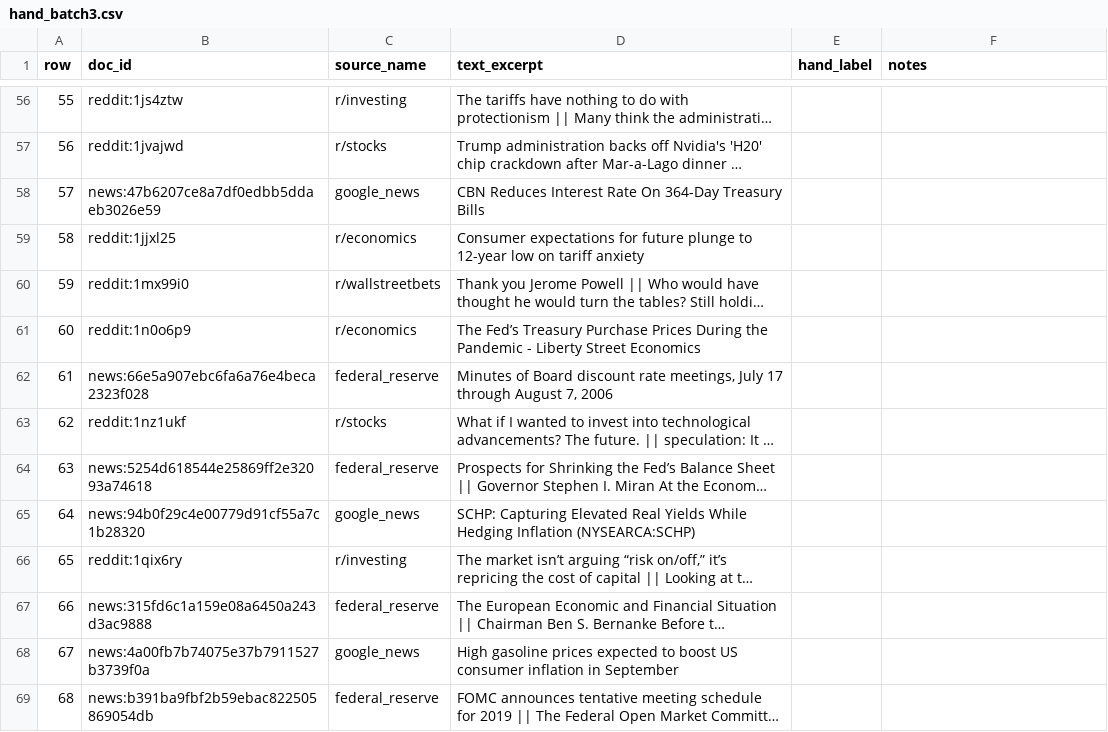
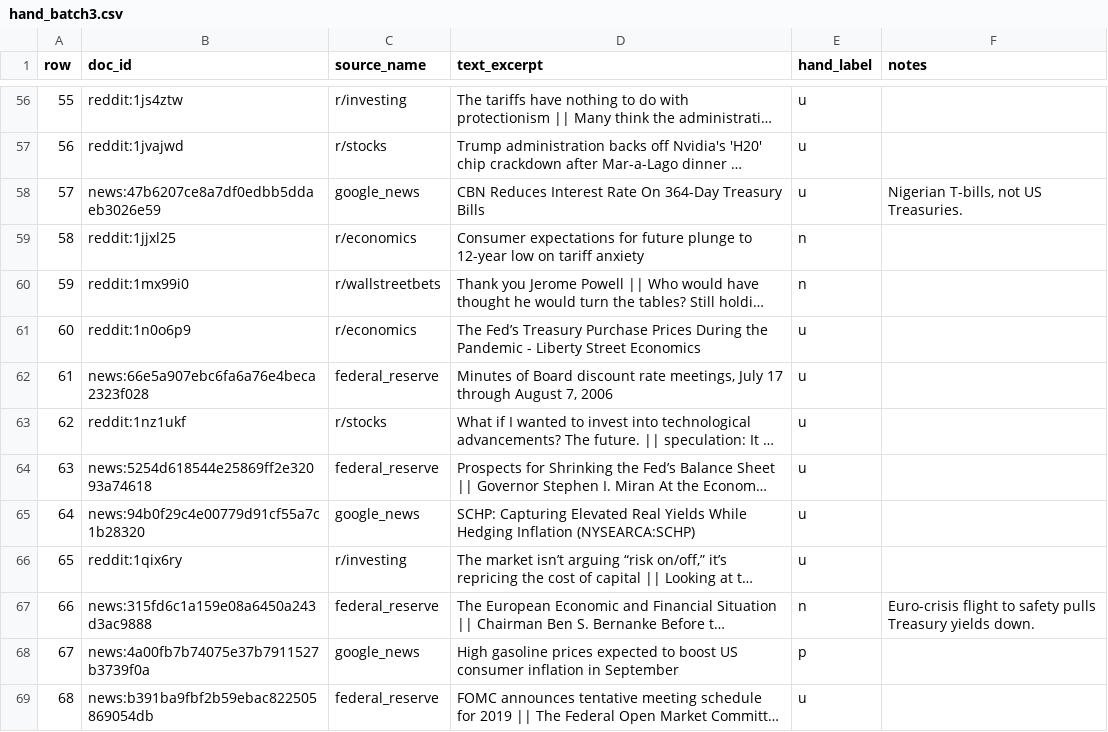
Before and after one commit to trewsmith/treasury-sentiment, a CSV file: data/labels/hand_batch3.csv, drawn as a sheet; only a part is shown, gaps mark what is left out; long unchanged cells end in …; the diff covers the shown part only; the diff names each change by its address in the sheet, - before the commit and + after, or states it on an @@ line.

```diff
--- a/data/labels/hand_batch3.csv
+++ b/data/labels/hand_batch3.csv
-E56:E58 (hand_label): (empty)
+E56:E58 (hand_label): u
-F58 (notes): (empty)
+F58 (notes): Nigerian T-bills, not US Treasuries.
-E59:E60 (hand_label): (empty)
+E59:E60 (hand_label): n
-E61:E66 (hand_label): (empty)
+E61:E66 (hand_label): u
-E67 (hand_label): (empty)
+E67 (hand_label): n
-F67 (notes): (empty)
+F67 (notes): Euro-crisis flight to safety pulls Treasury yields down.
-E68 (hand_label): (empty)
+E68 (hand_label): p
-E69 (hand_label): (empty)
+E69 (hand_label): u
```
Also changed, not shown: 112 edited cells elsewhere in this file, data/labels/yield_direction_labels.csv, data/processed/market_daily.csv, 24 other files.
